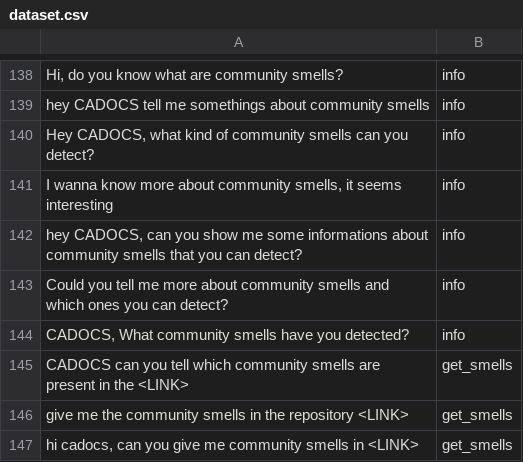
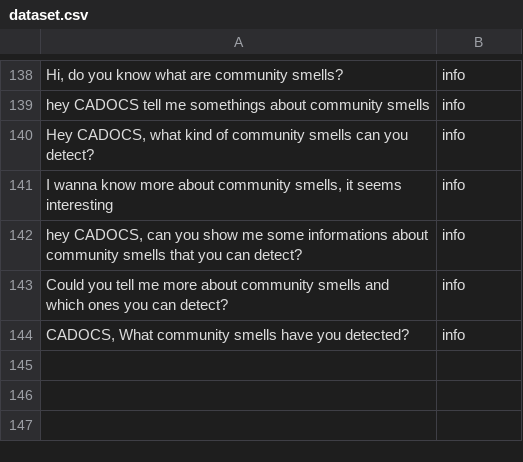
Before and after one commit to vipenti/CADOCS_NLU_Model, a CSV file: dataset.csv, drawn as a sheet; only a part is shown, gaps mark what is left out.

```diff
--- a/dataset.csv
+++ b/dataset.csv
@@ -144,4 +144 @@ Could you tell me more about community smells and which ones you can detect?;inf
 CADOCS, What community smells have you detected?;info
-CADOCS can you tell which community smells are present in the <LINK>;get_smells
-give me the community smells in the repository <LINK>;get_smells
-hi cadocs, can you give me community smells in <LINK>;get_smells
```
Also changed, not shown: 1 other file.
